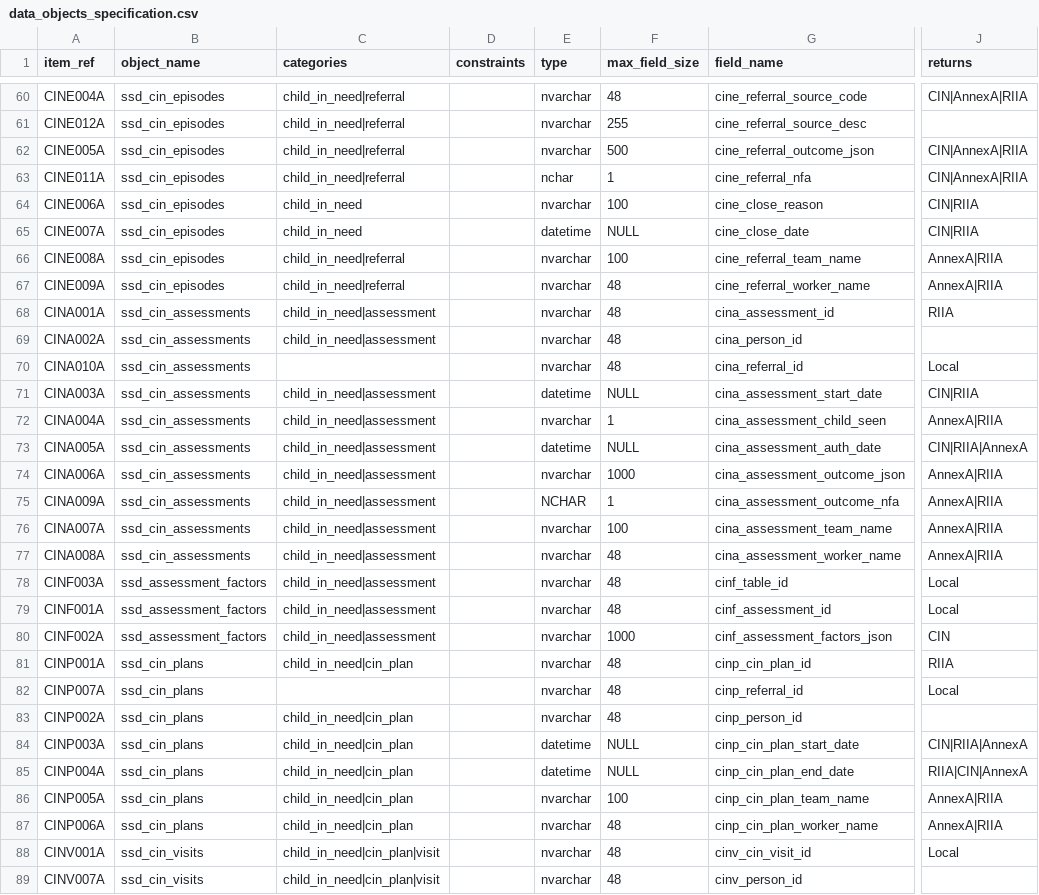
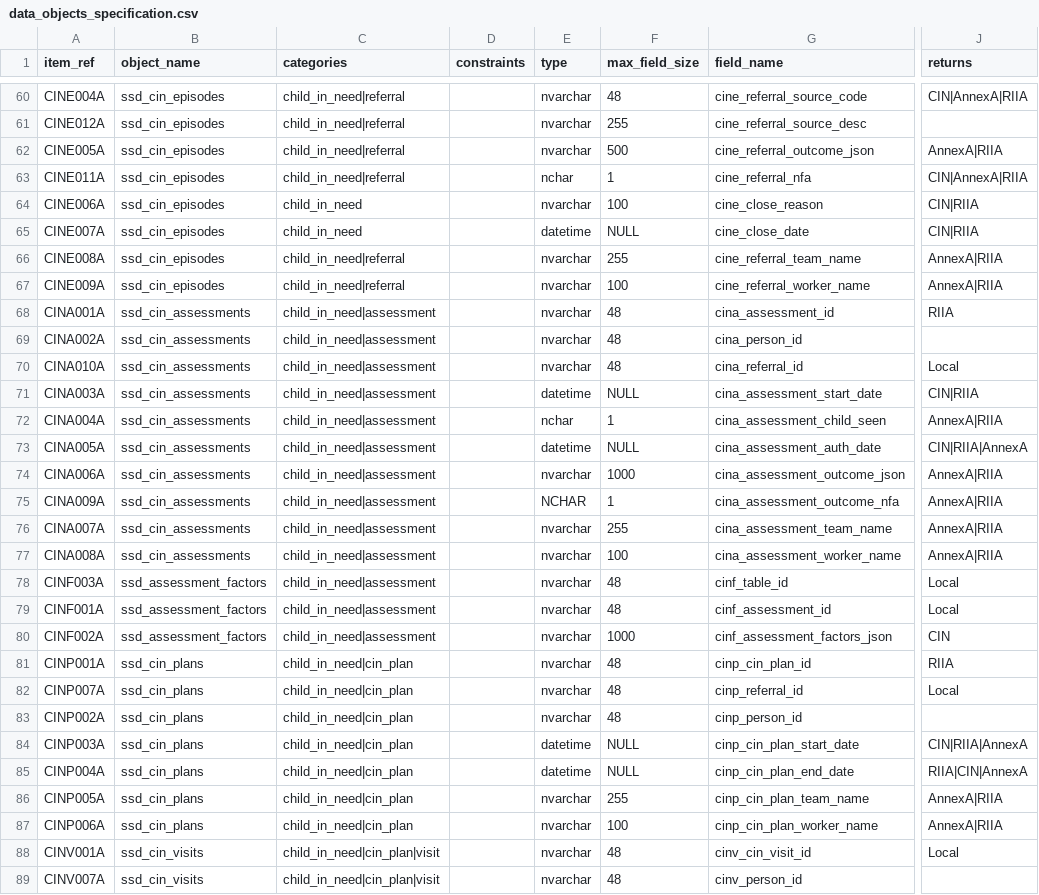
Before and after one commit to data-to-insight/ssd-data-model, a CSV file: docs/admin/data_objects_specification.csv, drawn as a sheet; only a part is shown, gaps mark what is left out; the diff covers the shown part only; the diff names each change by its address in the sheet, - before the commit and + after, or states it on an @@ line.

```diff
--- a/docs/admin/data_objects_specification.csv
+++ b/docs/admin/data_objects_specification.csv
-J62 (returns): CIN|AnnexA|RIIA
+J62 (returns): AnnexA|RIIA
-F66 (max_field_size): 100
+F66 (max_field_size): 255
-F67 (max_field_size): 48
+F67 (max_field_size): 100
-C70 (categories): (empty)
+C70 (categories): child_in_need|assessment
-E72 (type): nvarchar
+E72 (type): nchar
-F76 (max_field_size): 100
+F76 (max_field_size): 255
-F77 (max_field_size): 48
+F77 (max_field_size): 100
-C82 (categories): (empty)
+C82 (categories): child_in_need|cin_plan
-F86 (max_field_size): 100
+F86 (max_field_size): 255
-F87 (max_field_size): 48
+F87 (max_field_size): 100
```
Also changed, not shown: 75 edited cells elsewhere in this file, tools-ssd_workflow/admin/mosaic_extra_variables.csv, tools-ssd_workflow/admin/mosaic_not_found.csv, 49 other files.
